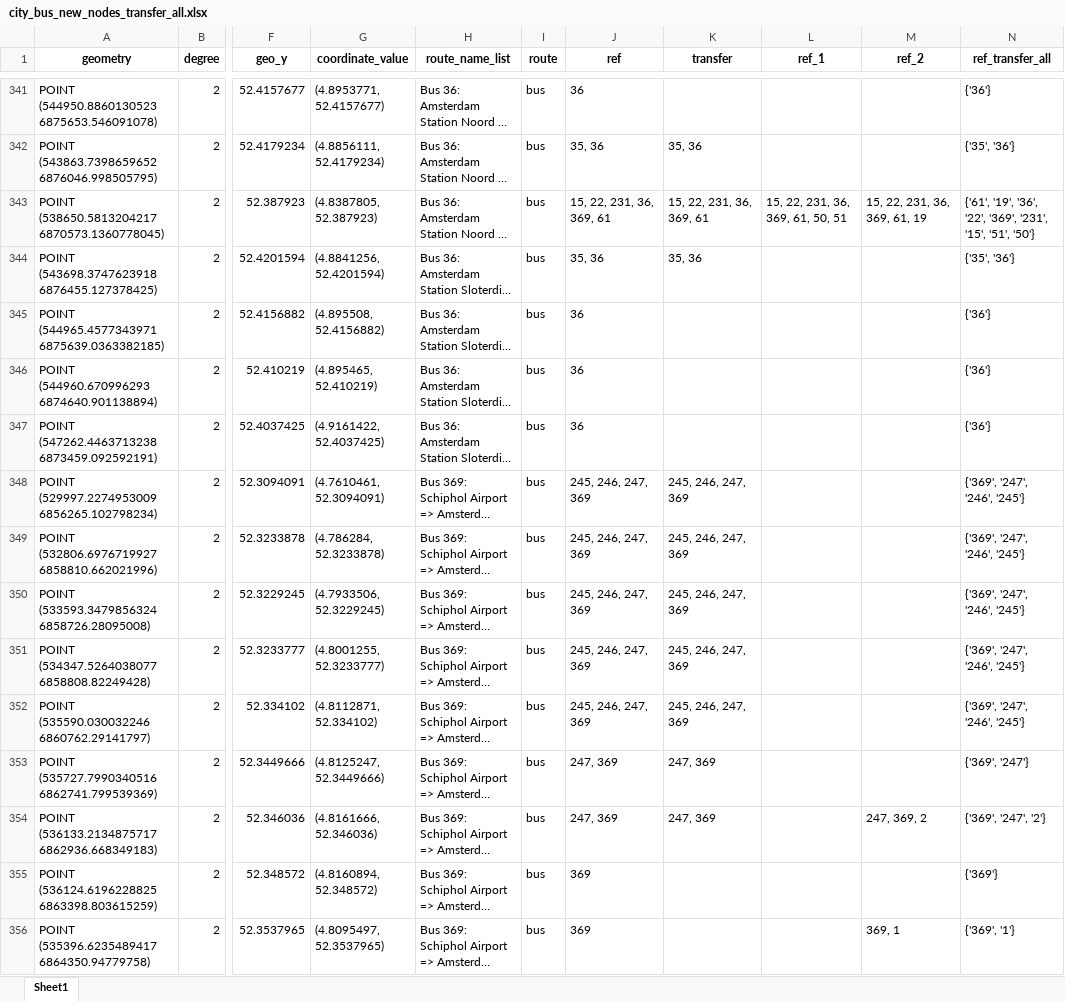
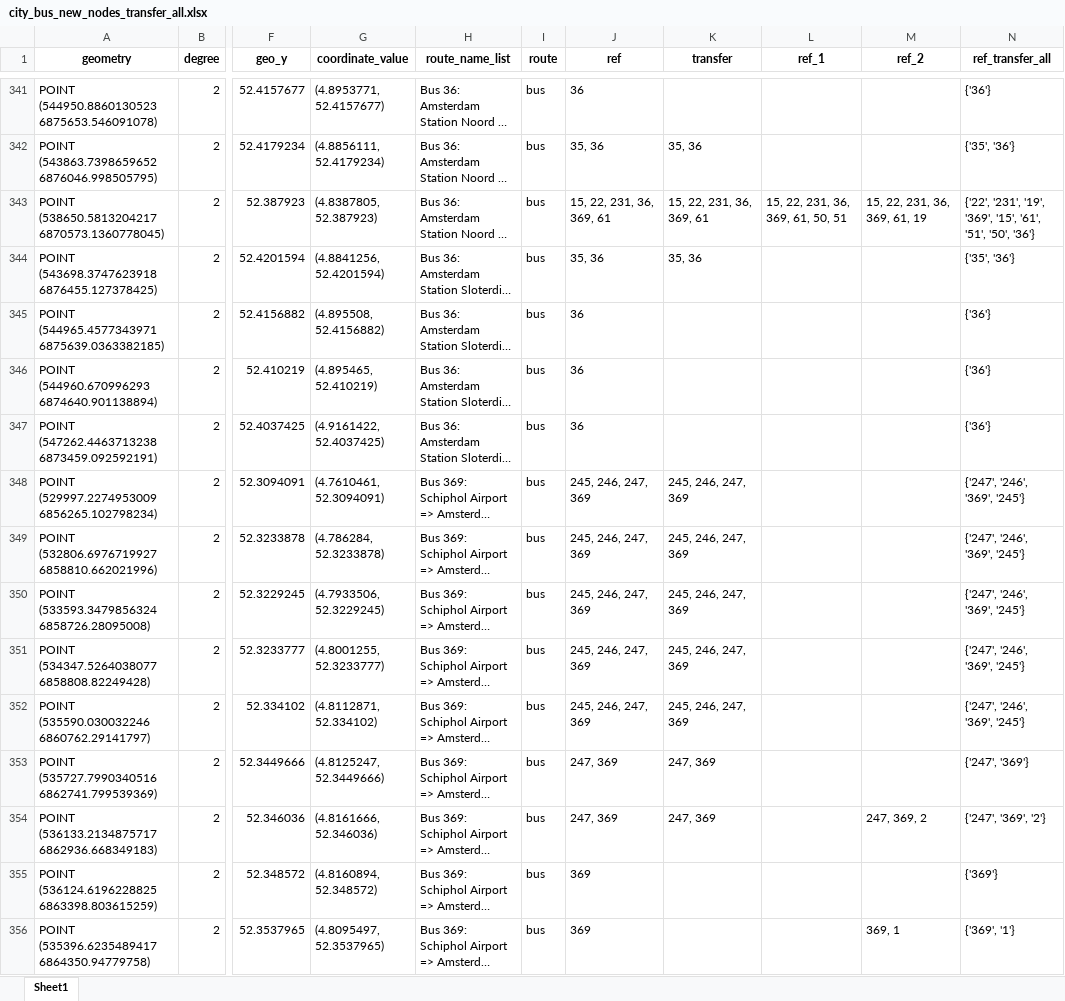
Before and after one commit to SYuGao/uvmt, an Excel workbook: notebooks/city_bus_new_nodes_transfer_all.xlsx, sheet Sheet1, drawn as a sheet; only a part is shown, gaps mark what is left out; long unchanged cells end in …; values as stored, in another font and other column widths than the file's, no borders; the diff covers the shown part only; the diff names each change by its address in the sheet, - before the commit and + after, or states it on an @@ line.

```diff
--- a/notebooks/city_bus_new_nodes_transfer_all.xlsx (sheet Sheet1)
+++ b/notebooks/city_bus_new_nodes_transfer_all.xlsx (sheet Sheet1)
-N343 (ref_transfer_all): {'61', '19', '36', '22', '369', '231', '15', '51', '50'}
+N343 (ref_transfer_all): {'22', '231', '19', '369', '15', '61', '51', '50', '36'}
-N348:N352 (ref_transfer_all): {'369', '247', '246', '245'}
+N348:N352 (ref_transfer_all): {'247', '246', '369', '245'}
-N353 (ref_transfer_all): {'369', '247'}
+N353 (ref_transfer_all): {'247', '369'}
-N354 (ref_transfer_all): {'369', '247', '2'}
+N354 (ref_transfer_all): {'247', '369', '2'}
```
Also changed, not shown: 294 edited cells elsewhere in this sheet, notebooks/city_bus_stations.xlsx, notebooks/city_tram_new_nodes_transfer_all.xlsx, 6 other files.
